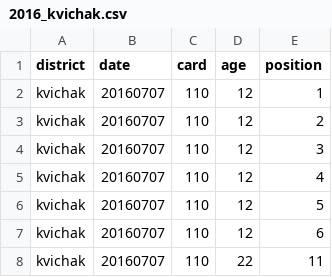
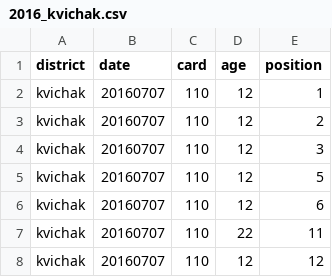
Before and after one commit to n-grace-henry/MS-Thesis, a CSV file: samples/2016_kvichak.csv, drawn as a sheet; only a part is shown; the shorter side is filled out with more unchanged rows; removed rows and columns are numbered as before the commit, all else as after; the diff covers the shown part only; the diff names each change by its address in the sheet, - before the commit and + after, or states it on an @@ line.

Commit message:
Update 2016_kvichak.csv

```diff
--- a/samples/2016_kvichak.csv
+++ b/samples/2016_kvichak.csv
-row 5: kvichak | 20160707 | 110 | 12 | 4
```
Also changed, not shown: 1 added row, 1 removed row and 10 moved rows elsewhere in this file.
